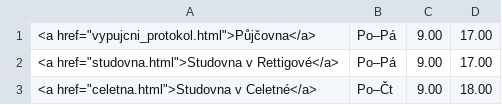
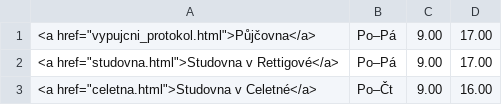
Before and after one commit to michal-h21/pedf-web-navrh, a CSV file: data/opening.csv, drawn as a sheet.

Commit message:
oprava času v celetné

```diff
--- a/data/opening.csv
+++ b/data/opening.csv
@@ -2,2 +2,2 @@
 <a href="studovna.html">Studovna v Rettigové</a>|Po–Pá|9.00|17.00|
-<a href="celetna.html">Studovna v Celetné</a>|Po–Čt|9.00|18.00|
+<a href="celetna.html">Studovna v Celetné</a>|Po–Čt|9.00|16.00|
```
